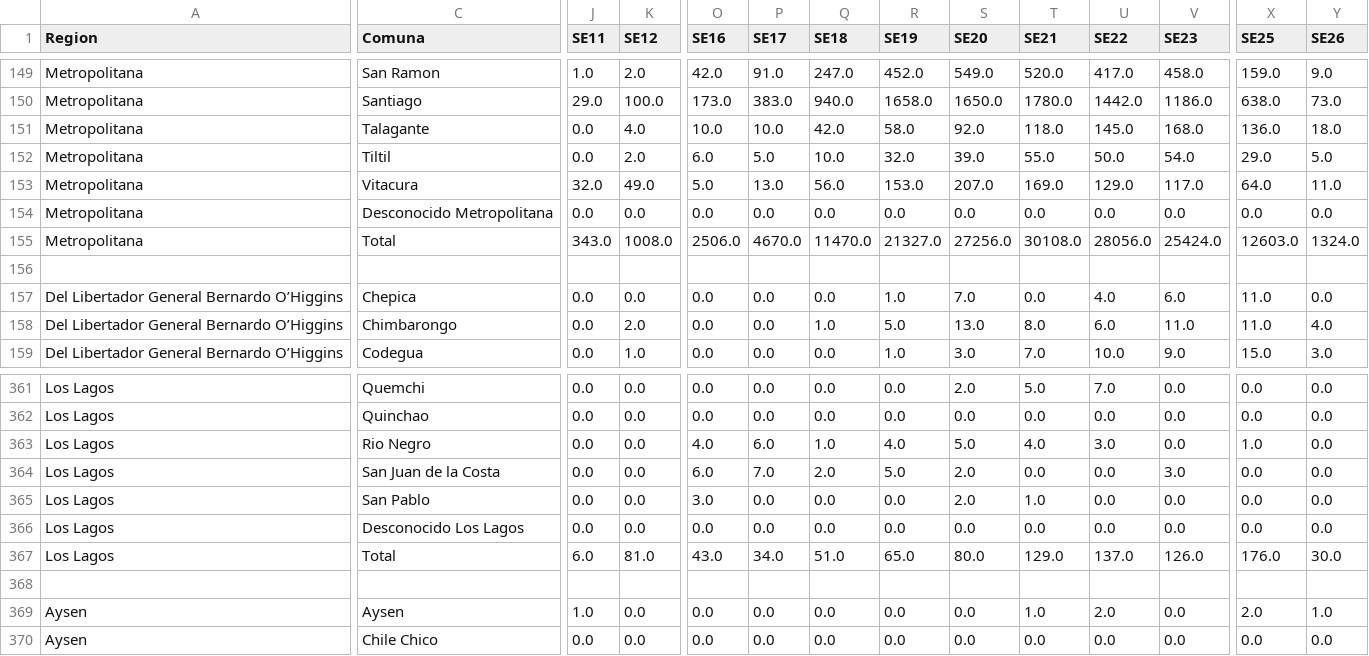
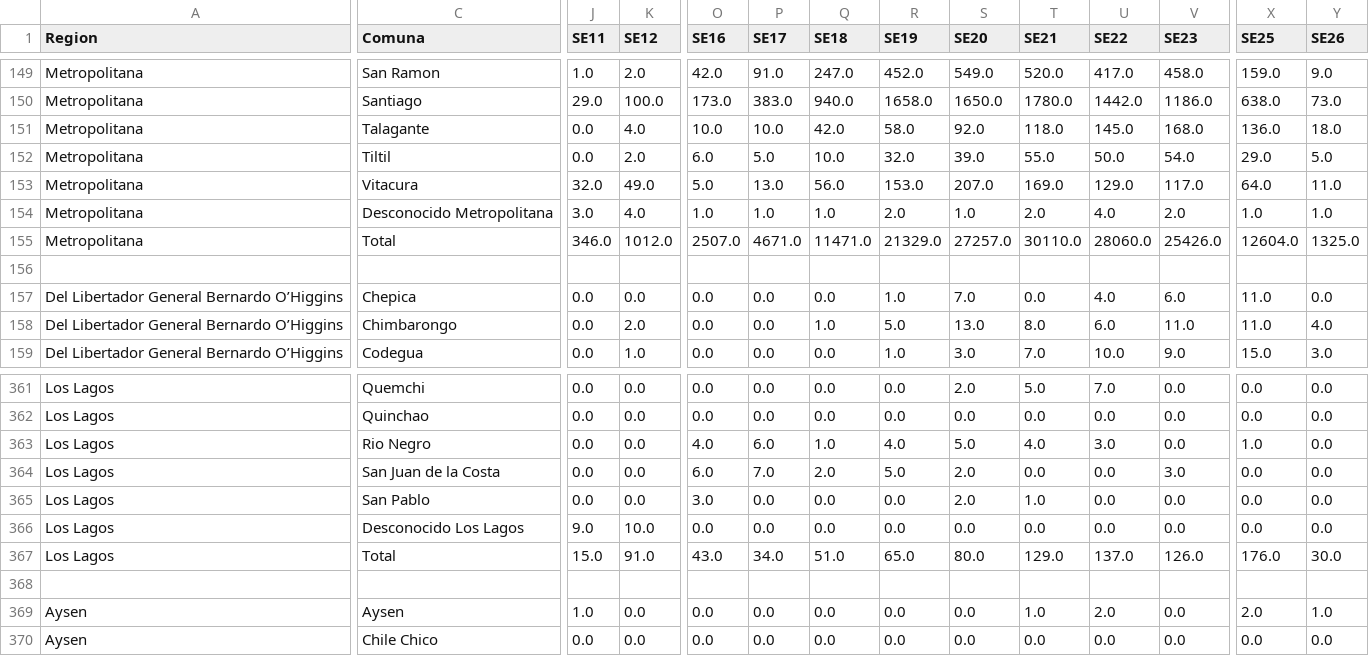
Before and after one commit to MinCiencia/Datos-COVID19, a CSV file: input/InformeEpidemiologico/2020-06-26-CasosConfirmadosPorComuna.csv, drawn as a sheet; only a part is shown, gaps mark what is left out; the diff covers the shown part only; the diff names each change by its address in the sheet, - before the commit and + after, or states it on an @@ line.

Commit message:
data fixed

```diff
--- a/input/InformeEpidemiologico/2020-06-26-CasosConfirmadosPorComuna.csv
+++ b/input/InformeEpidemiologico/2020-06-26-CasosConfirmadosPorComuna.csv
-J154 (SE11): 0.0
+J154 (SE11): 3.0
-K154 (SE12): 0.0
+K154 (SE12): 4.0
-O154 (SE16): 0.0
+O154 (SE16): 1.0
-P154 (SE17): 0.0
+P154 (SE17): 1.0
-Q154 (SE18): 0.0
+Q154 (SE18): 1.0
-R154 (SE19): 0.0
+R154 (SE19): 2.0
-S154 (SE20): 0.0
+S154 (SE20): 1.0
-T154 (SE21): 0.0
+T154 (SE21): 2.0
-U154 (SE22): 0.0
+U154 (SE22): 4.0
-V154 (SE23): 0.0
+V154 (SE23): 2.0
-X154 (SE25): 0.0
+X154 (SE25): 1.0
-Y154 (SE26): 0.0
+Y154 (SE26): 1.0
-J155 (SE11): 343.0
+J155 (SE11): 346.0
-K155 (SE12): 1008.0
+K155 (SE12): 1012.0
-O155 (SE16): 2506.0
+O155 (SE16): 2507.0
-P155 (SE17): 4670.0
+P155 (SE17): 4671.0
-Q155 (SE18): 11470.0
+Q155 (SE18): 11471.0
-R155 (SE19): 21327.0
+R155 (SE19): 21329.0
-S155 (SE20): 27256.0
+S155 (SE20): 27257.0
-T155 (SE21): 30108.0
+T155 (SE21): 30110.0
-U155 (SE22): 28056.0
+U155 (SE22): 28060.0
-V155 (SE23): 25424.0
+V155 (SE23): 25426.0
-X155 (SE25): 12603.0
+X155 (SE25): 12604.0
-Y155 (SE26): 1324.0
+Y155 (SE26): 1325.0
-J366 (SE11): 0.0
+J366 (SE11): 9.0
-K366 (SE12): 0.0
+K366 (SE12): 10.0
-J367 (SE11): 6.0
+J367 (SE11): 15.0
-K367 (SE12): 81.0
+K367 (SE12): 91.0
```
Also changed, not shown: 10 edited cells elsewhere in this file, input/InformeEpidemiologico/2020-06-26-CasosProbablesPorComuna.csv, output/producto45/CasosConfirmadosPorComuna.csv, 5 other files.
